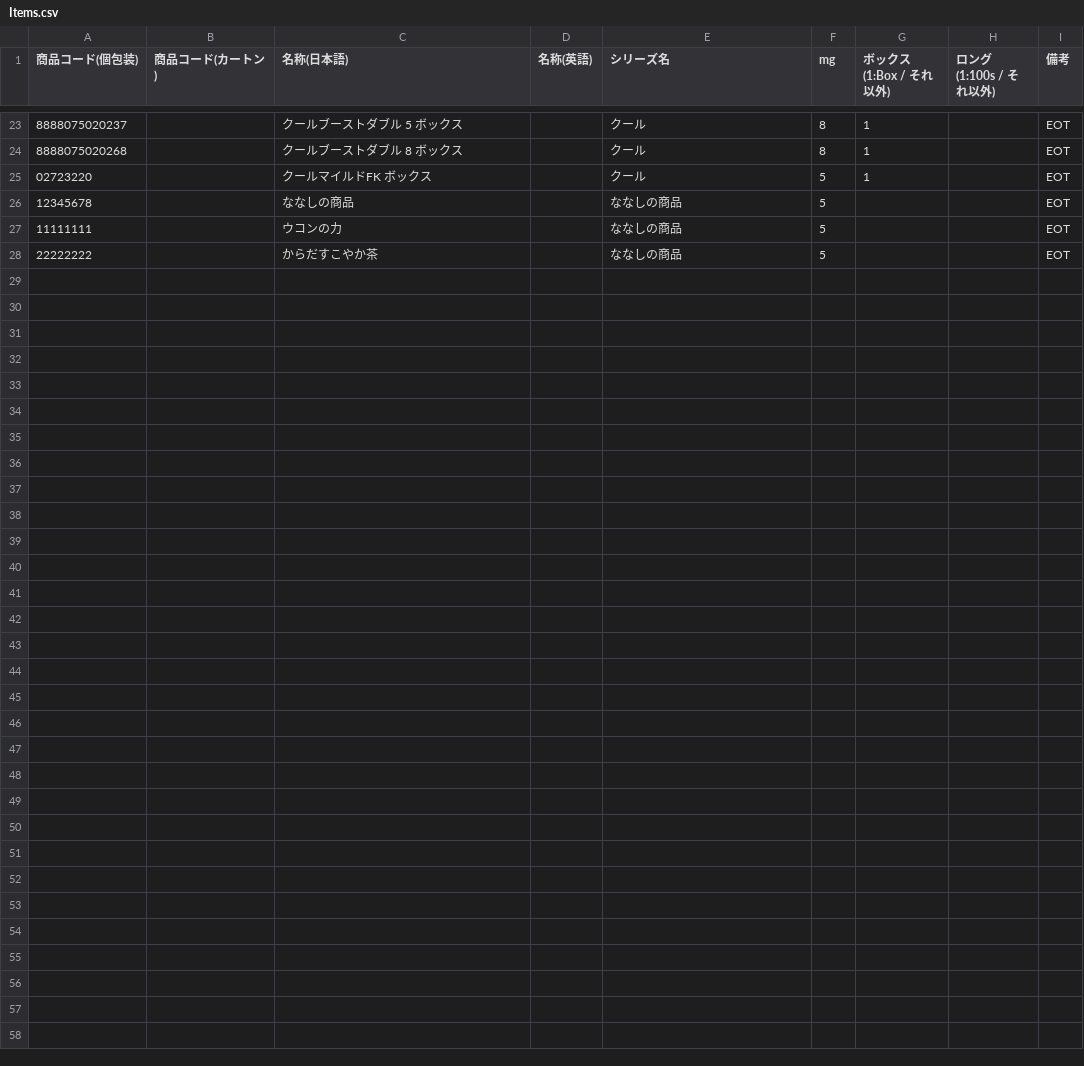
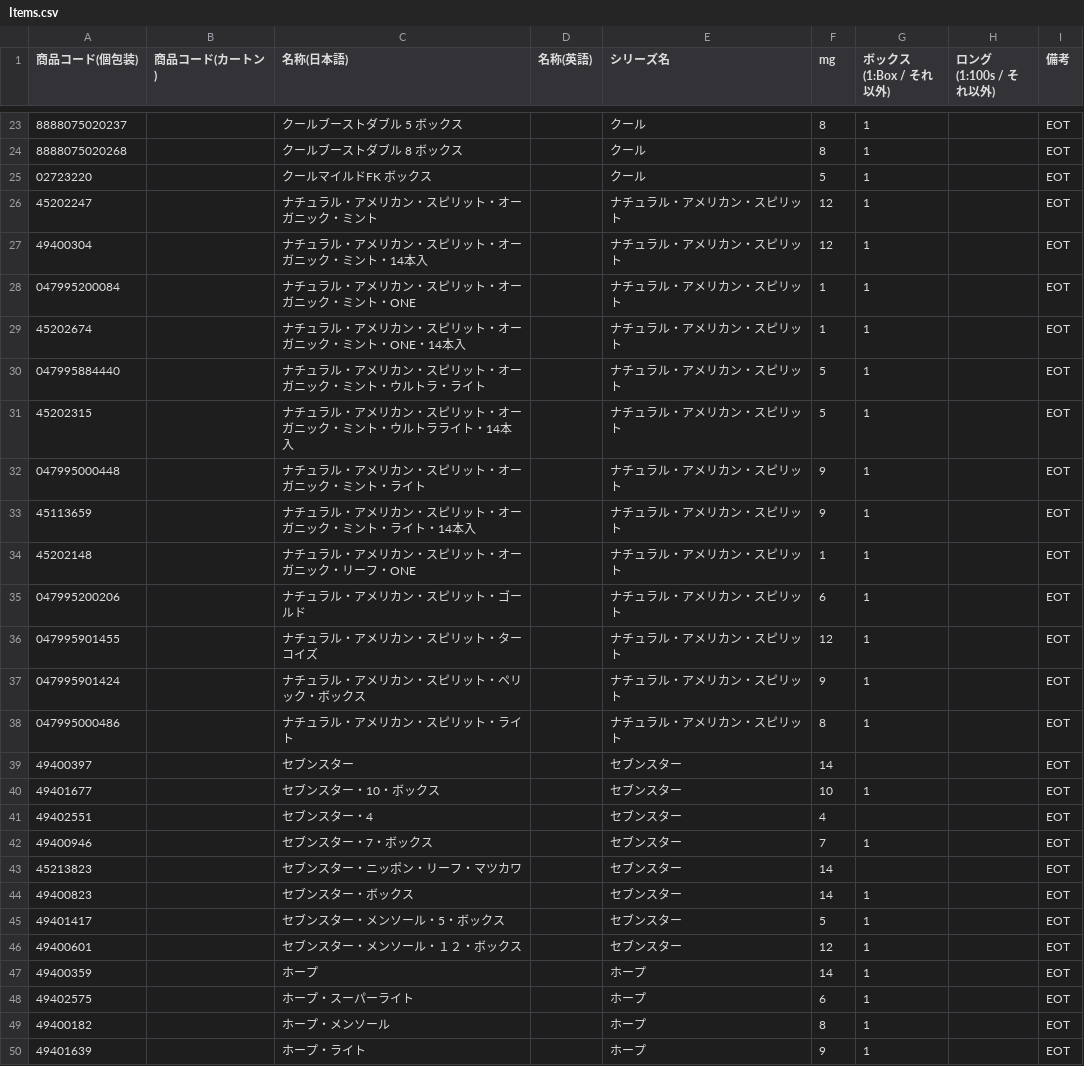
Before and after one commit to hakubaicho/hakubaicho.github.io, a CSV file: ItemConnect/data/Items.csv, drawn as a sheet; only a part is shown, gaps mark what is left out; the diff covers the shown part only.

Commit message:
Add files via upload

```diff
--- a/ItemConnect/data/Items.csv
+++ b/ItemConnect/data/Items.csv
@@ -25,4 +25,26 @@
 02723220,,クールマイルドFK ボックス,,クール,5,1,,EOT
-12345678,,ななしの商品,,ななしの商品,5,,,EOT
-11111111,,ウコンの力,,ななしの商品,5,,,EOT
-22222222,,からだすこやか茶,,ななしの商品,5,,,EOT
+45202247,,ナチュラル・アメリカン・スピリット・オーガニック・ミント,,ナチュラル・アメリカン・スピリット,12,1,,EOT
+49400304,,ナチュラル・アメリカン・スピリット・オーガニック・ミント・14本入,,ナチュラル・アメリカン・スピリット,12,1,,EOT
+047995200084,,ナチュラル・アメリカン・スピリット・オーガニック・ミント・ONE,,ナチュラル・アメリカン・スピリット,1,1,,EOT
+45202674,,ナチュラル・アメリカン・スピリット・オーガニック・ミント・ONE・14本入,,ナチュラル・アメリカン・スピリット,1,1,,EOT
+047995884440,,ナチュラル・アメリカン・スピリット・オーガニック・ミント・ウルトラ・ライト,,ナチュラル・アメリカン・スピリット,5,1,,EOT
+45202315,,ナチュラル・アメリカン・スピリット・オーガニック・ミント・ウルトラライト・14本入,,ナチュラル・アメリカン・スピリット,5,1,,EOT
+047995000448,,ナチュラル・アメリカン・スピリット・オーガニック・ミント・ライト,,ナチュラル・アメリカン・スピリット,9,1,,EOT
+45113659,,ナチュラル・アメリカン・スピリット・オーガニック・ミント・ライト・14本入,,ナチュラル・アメリカン・スピリット,9,1,,EOT
+45202148,,ナチュラル・アメリカン・スピリット・オーガニック・リーフ・ONE,,ナチュラル・アメリカン・スピリット,1,1,,EOT
+047995200206,,ナチュラル・アメリカン・スピリット・ゴールド,,ナチュラル・アメリカン・スピリット,6,1,,EOT
+047995901455,,ナチュラル・アメリカン・スピリット・ターコイズ,,ナチュラル・アメリカン・スピリット,12,1,,EOT
+047995901424,,ナチュラル・アメリカン・スピリット・ペリック・ボックス,,ナチュラル・アメリカン・スピリット,9,1,,EOT
+047995000486,,ナチュラル・アメリカン・スピリット・ライト,,ナチュラル・アメリカン・スピリット,8,1,,EOT
+49400397,,セブンスター,,セブンスター,14,,,EOT
+49401677,,セブンスター・10・ボックス,,セブンスター,10,1,,EOT
+49402551,,セブンスター・4,,セブンスター,4,,,EOT
+49400946,,セブンスター・7・ボックス,,セブンスター,7,1,,EOT
+45213823,,セブンスター・ニッポン・リーフ・マツカワ,,セブンスター,14,,,EOT
+49400823,,セブンスター・ボックス,,セブンスター,14,1,,EOT
+49401417,,セブンスター・メンソール・5・ボックス,,セブンスター,5,1,,EOT
+49400601,,セブンスター・メンソール・１２・ボックス,,セブンスター,12,1,,EOT
+49400359 ,,ホープ,,ホープ,14,1,,EOT
+49402575,,ホープ・スーパーライト,,ホープ,6,1,,EOT
+49400182,,ホープ・メンソール,,ホープ,8,1,,EOT
+49401639,,ホープ・ライト,,ホープ,9,1,,EOT
```
Also changed, not shown: 8 edited cells elsewhere in this file.
